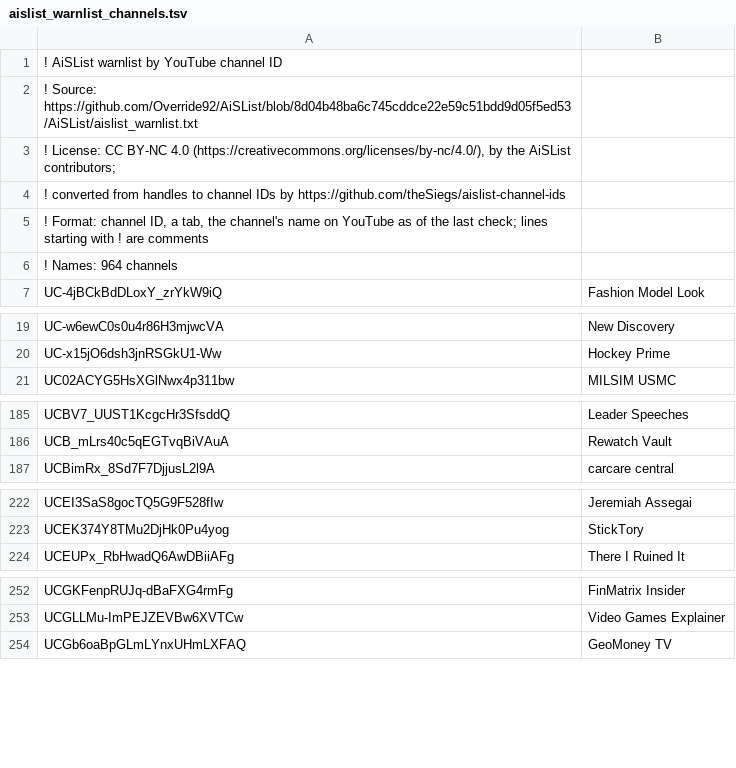
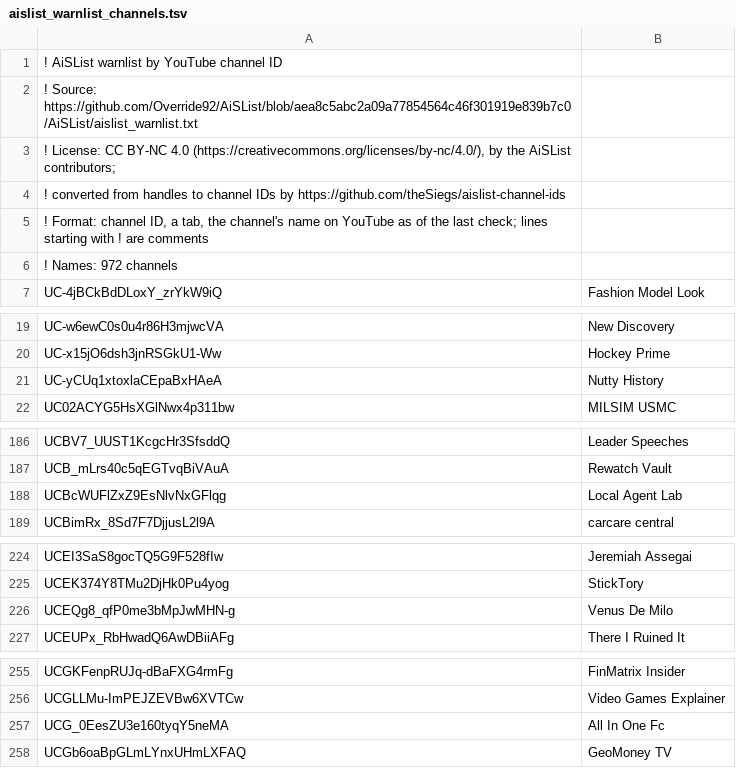
Before and after one commit to theSiegs/aislist-channel-ids, a TSV file: lists/aislist_warnlist_channels.tsv, drawn as a sheet; only a part is shown, gaps mark what is left out; the diff covers the shown part only.

```diff
--- a/lists/aislist_warnlist_channels.tsv
+++ b/lists/aislist_warnlist_channels.tsv
@@ -1,3 +1,3 @@
 ! AiSList warnlist by YouTube channel ID
-! Source: https://github.com/Override92/AiSList/blob/8d04b48ba6c745cddce22e59c51bdd9d05f5ed53/AiSList/aislist_warnlist.txt
+! Source: https://github.com/Override92/AiSList/blob/aea8c5abc2a09a77854564c46f301919e839b7c0/AiSList/aislist_warnlist.txt
 ! License: CC BY-NC 4.0 (https://creativecommons.org/licenses/by-nc/4.0/), by the AiSList contributors;
@@ -5,3 +5,3 @@
 ! Format: channel ID, a tab, the channel's name on YouTube as of the last check; lines starting with ! are comments
-! Names: 964 channels
+! Names: 972 channels
 UC-4jBCkBdDLoxY_zrYkW9iQ	Fashion Model Look
@@ -20,2 +20,3 @@ UC-w6ewC0s0u4r86H3mjwcVA	New Discovery
 UC-x15jO6dsh3jnRSGkU1-Ww	Hockey Prime
+UC-yCUq1xtoxlaCEpaBxHAeA	Nutty History
 UC02ACYG5HsXGlNwx4p311bw	MILSIM USMC
@@ -186,2 +187,3 @@ UCBV7_UUST1KcgcHr3SfsddQ	Leader Speeches
 UCB_mLrs40c5qEGTvqBiVAuA	Rewatch Vault
+UCBcWUFlZxZ9EsNlvNxGFlqg	Local Agent Lab
 UCBimRx_8Sd7F7DjjusL2l9A	carcare central
@@ -223,2 +225,3 @@ UCEI3SaS8gocTQ5G9F528fIw	Jeremiah Assegai
 UCEK374Y8TMu2DjHk0Pu4yog	StickTory
+UCEQg8_qfP0me3bMpJwMHN-g	Venus De Milo
 UCEUPx_RbHwadQ6AwDBiiAFg	There I Ruined It
@@ -253,2 +256,3 @@ UCGKFenpRUJq-dBaFXG4rmFg	FinMatrix Insider
 UCGLLMu-ImPEJZEVBw6XVTCw	Video Games Explainer
+UCG_0EesZU3e160tyqY5neMA	All In One Fc
 UCGb6oaBpGLmLYnxUHmLXFAQ	GeoMoney TV
```
Also changed, not shown: 4 added rows elsewhere in this file, reports/handle_changes.tsv, 8 other files.
